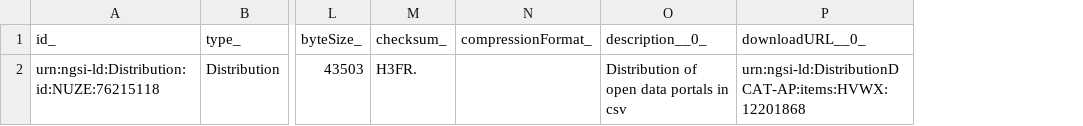
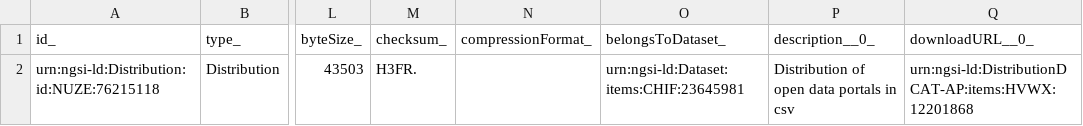
Before and after one commit to smart-data-models/dataModel.DCAT-AP, a CSV file: Distribution/examples/example.jsonld.csv, drawn as a sheet; only a part is shown, gaps mark what is left out; the diff names each change by its address in the sheet, - before the commit and + after, or states it on an @@ line.

Commit message:
Exported example to csv example.jsonld

```diff
--- a/Distribution/examples/example.jsonld.csv
+++ b/Distribution/examples/example.jsonld.csv
+column O (belongsToDataset_), row 2: urn:ngsi-ld:Dataset:items:CHIF:23645981
```
